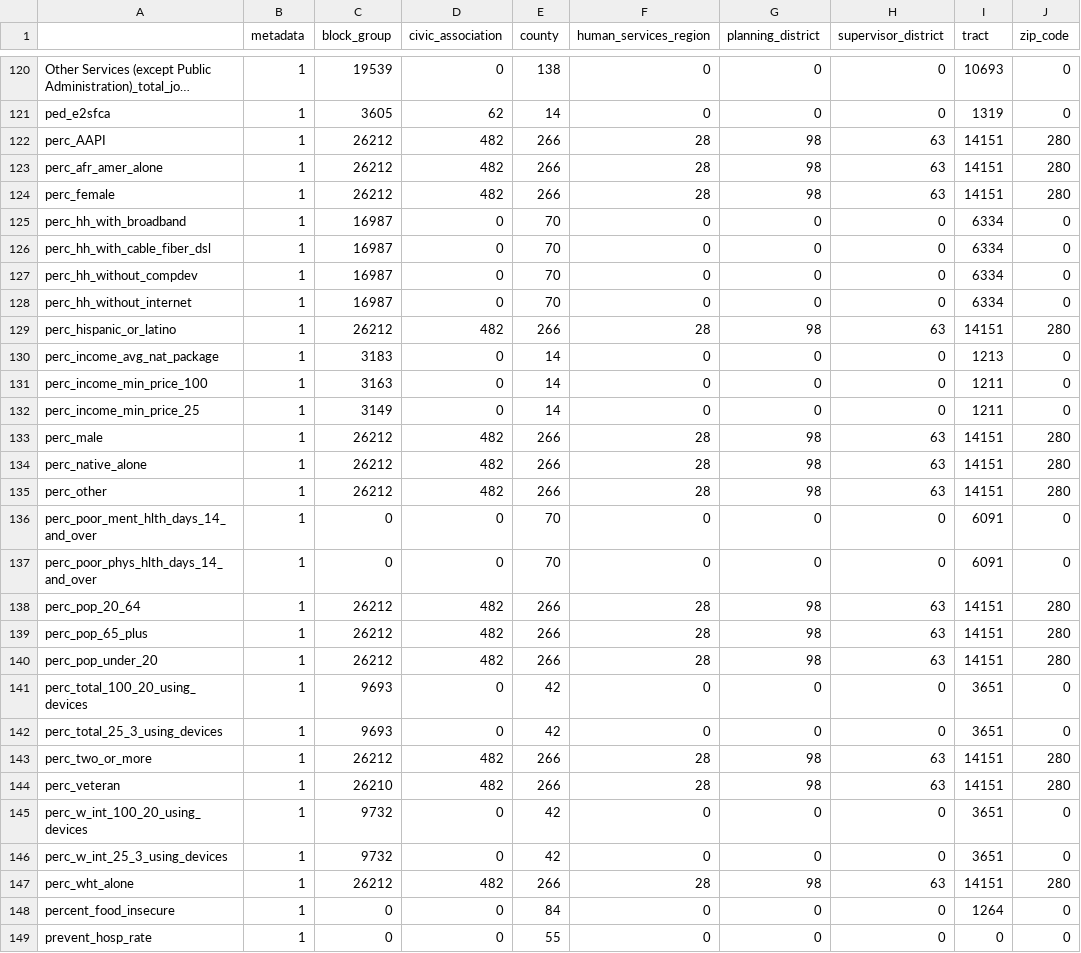
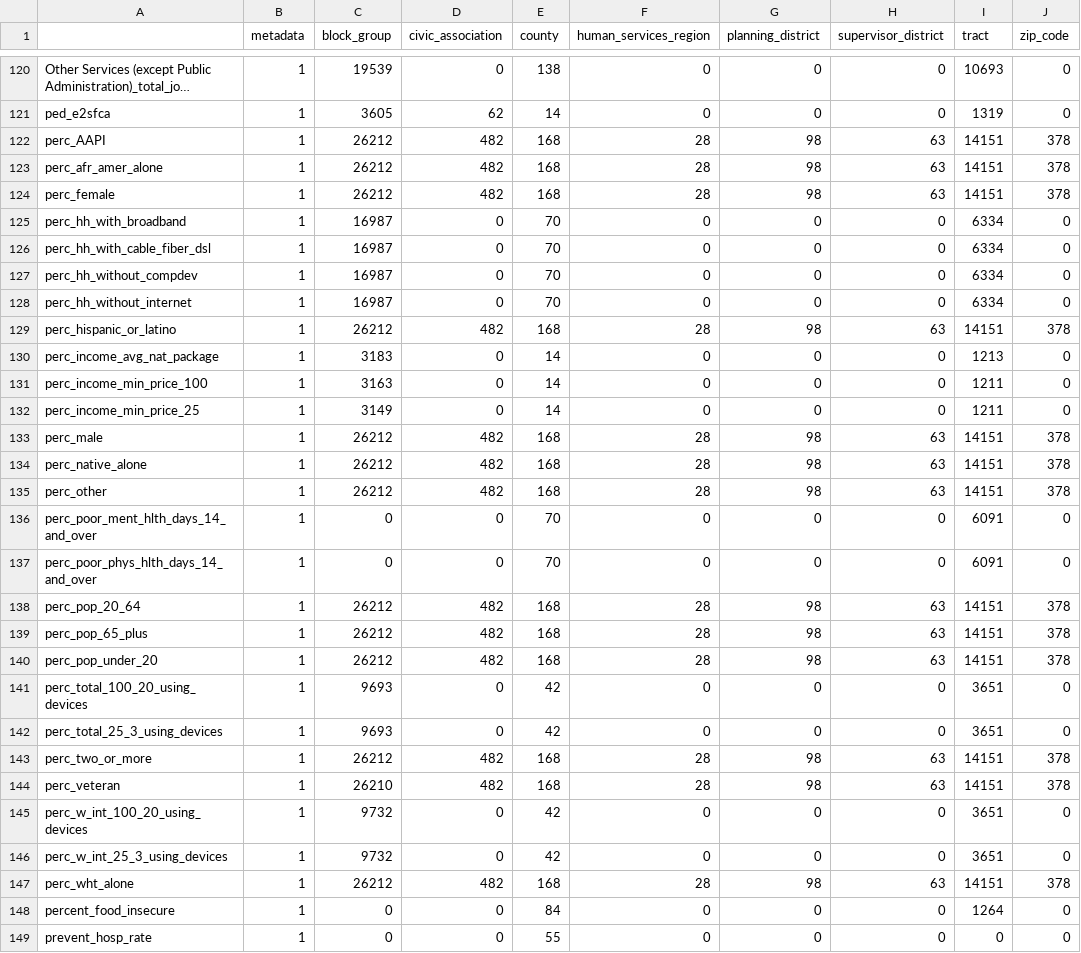
Before and after one commit to uva-bi-sdad/capital_region, a CSV file: docs/data/coverage.csv, drawn as a sheet; only a part is shown, gaps mark what is left out; long unchanged cells end in …; the diff covers the shown part only.

```diff
--- a/docs/data/coverage.csv
+++ b/docs/data/coverage.csv
@@ -121,5 +121,5 @@
 "ped_e2sfca",1,3605,62,14,0,0,0,1319,0
-"perc_AAPI",1,26212,482,266,28,98,63,14151,280
-"perc_afr_amer_alone",1,26212,482,266,28,98,63,14151,280
-"perc_female",1,26212,482,266,28,98,63,14151,280
+"perc_AAPI",1,26212,482,168,28,98,63,14151,378
+"perc_afr_amer_alone",1,26212,482,168,28,98,63,14151,378
+"perc_female",1,26212,482,168,28,98,63,14151,378
 "perc_hh_with_broadband",1,16987,0,70,0,0,0,6334,0
@@ -128,3 +128,3 @@
 "perc_hh_without_internet",1,16987,0,70,0,0,0,6334,0
-"perc_hispanic_or_latino",1,26212,482,266,28,98,63,14151,280
+"perc_hispanic_or_latino",1,26212,482,168,28,98,63,14151,378
 "perc_income_avg_nat_package",1,3183,0,14,0,0,0,1213,0
@@ -132,17 +132,17 @@
 "perc_income_min_price_25",1,3149,0,14,0,0,0,1211,0
-"perc_male",1,26212,482,266,28,98,63,14151,280
-"perc_native_alone",1,26212,482,266,28,98,63,14151,280
-"perc_other",1,26212,482,266,28,98,63,14151,280
+"perc_male",1,26212,482,168,28,98,63,14151,378
+"perc_native_alone",1,26212,482,168,28,98,63,14151,378
+"perc_other",1,26212,482,168,28,98,63,14151,378
 "perc_poor_ment_hlth_days_14_and_over",1,0,0,70,0,0,0,6091,0
 "perc_poor_phys_hlth_days_14_and_over",1,0,0,70,0,0,0,6091,0
-"perc_pop_20_64",1,26212,482,266,28,98,63,14151,280
-"perc_pop_65_plus",1,26212,482,266,28,98,63,14151,280
-"perc_pop_under_20",1,26212,482,266,28,98,63,14151,280
+"perc_pop_20_64",1,26212,482,168,28,98,63,14151,378
+"perc_pop_65_plus",1,26212,482,168,28,98,63,14151,378
+"perc_pop_under_20",1,26212,482,168,28,98,63,14151,378
 "perc_total_100_20_using_devices",1,9693,0,42,0,0,0,3651,0
 "perc_total_25_3_using_devices",1,9693,0,42,0,0,0,3651,0
-"perc_two_or_more",1,26212,482,266,28,98,63,14151,280
-"perc_veteran",1,26210,482,266,28,98,63,14151,280
+"perc_two_or_more",1,26212,482,168,28,98,63,14151,378
+"perc_veteran",1,26210,482,168,28,98,63,14151,378
 "perc_w_int_100_20_using_devices",1,9732,0,42,0,0,0,3651,0
 "perc_w_int_25_3_using_devices",1,9732,0,42,0,0,0,3651,0
-"perc_wht_alone",1,26212,482,266,28,98,63,14151,280
+"perc_wht_alone",1,26212,482,168,28,98,63,14151,378
 "percent_food_insecure",1,0,0,84,0,0,0,1264,0
```
Also changed, not shown: 3 removed rows elsewhere in this file, 16 other files.
